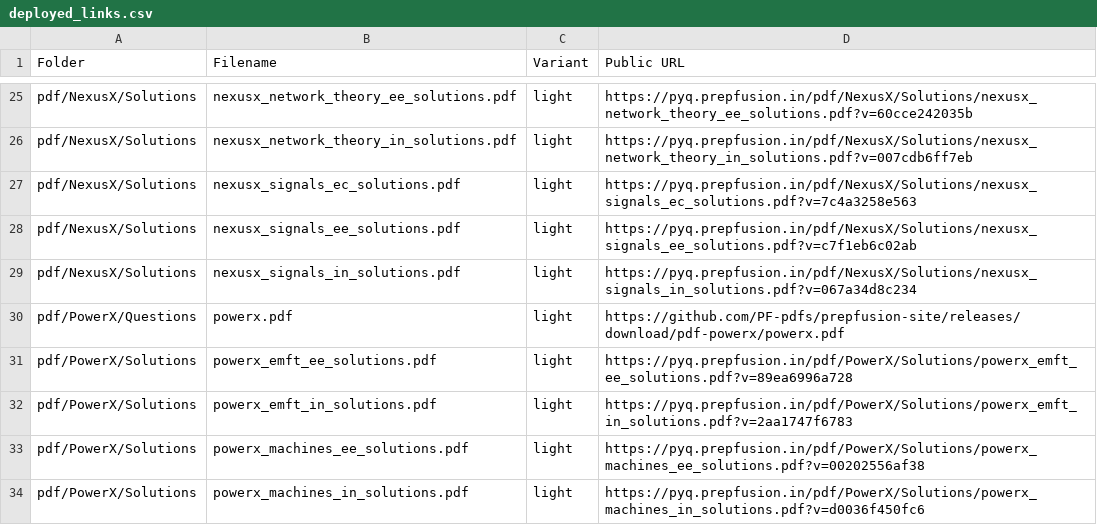
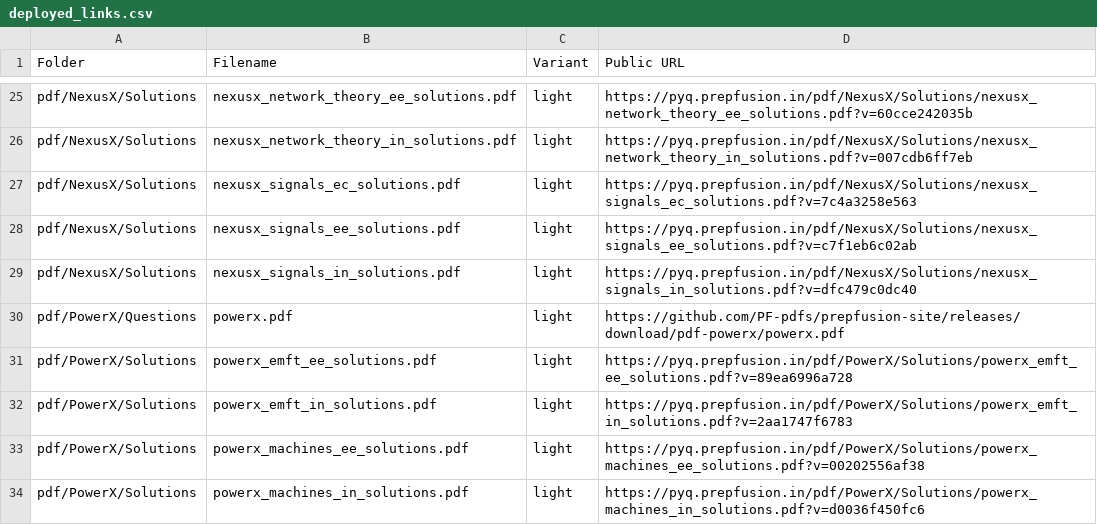
Before and after one commit to PF-pdfs/prepfusion-site, a CSV file: pdf/deployed_links.csv, drawn as a sheet; only a part is shown, gaps mark what is left out.

Commit message:
deploy: prepfusiongatepyq/gate_pdfs@37c60849dac82f07e9696fdb4bc19a82c6651ff8

```diff
--- a/pdf/deployed_links.csv
+++ b/pdf/deployed_links.csv
@@ -28,3 +28,3 @@ pdf/NexusX/Solutions,nexusx_signals_ec_solutions.pdf,light,https://pyq.prepfusio
 pdf/NexusX/Solutions,nexusx_signals_ee_solutions.pdf,light,https://pyq.prepfusion.in/pdf/NexusX/Solutions/nexusx_signals_ee_solutions.pdf?v=c7f1eb6c02ab
-pdf/NexusX/Solutions,nexusx_signals_in_solutions.pdf,light,https://pyq.prepfusion.in/pdf/NexusX/Solutions/nexusx_signals_in_solutions.pdf?v=067a34d8c234
+pdf/NexusX/Solutions,nexusx_signals_in_solutions.pdf,light,https://pyq.prepfusion.in/pdf/NexusX/Solutions/nexusx_signals_in_solutions.pdf?v=dfc479c0dc40
 pdf/PowerX/Questions,powerx.pdf,light,https://github.com/PF-pdfs/prepfusion-site/releases/download/pdf-powerx/powerx.pdf
```
Also changed, not shown: 3 other files.
